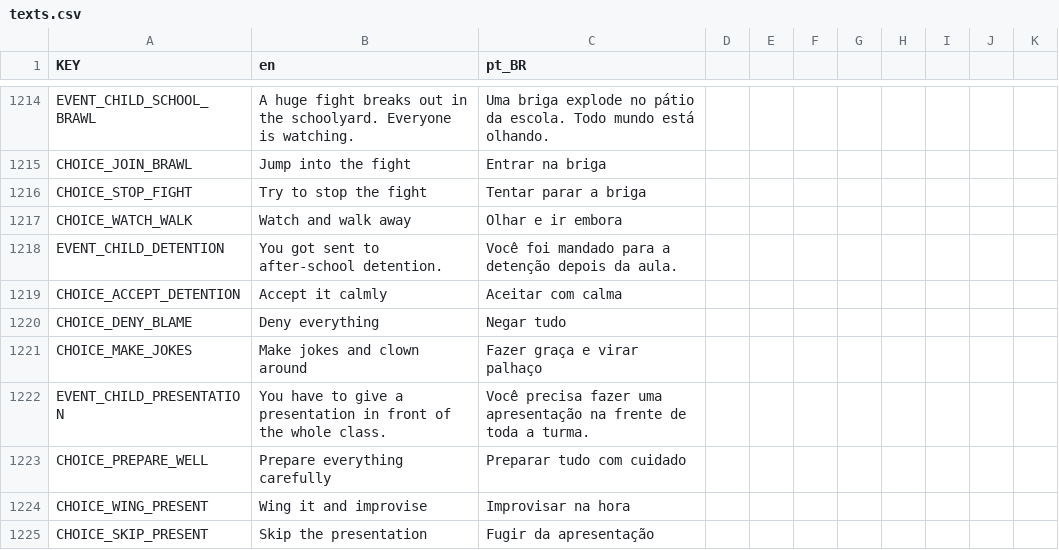
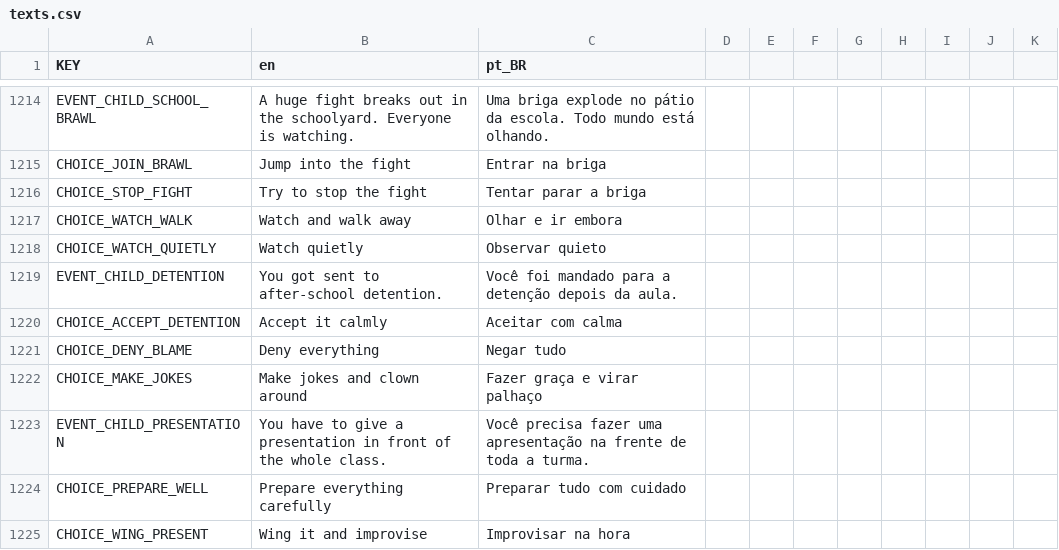
Before and after one commit to raphahgomes/NewLife_Simulation, a CSV file: data/localization/texts.csv, drawn as a sheet; only a part is shown, gaps mark what is left out; the shorter side is filled out with more unchanged rows.

```diff
--- a/data/localization/texts.csv
+++ b/data/localization/texts.csv
@@ -1217,2 +1217,3 @@ CHOICE_STOP_FIGHT,Try to stop the fight,Tentar parar a briga
 CHOICE_WATCH_WALK,Watch and walk away,Olhar e ir embora
+CHOICE_WATCH_QUIETLY,Watch quietly,Observar quieto
 EVENT_CHILD_DETENTION,You got sent to after-school detention.,Você foi mandado para a detenção depois da aula.
```
Also changed, not shown: 4 other files.
